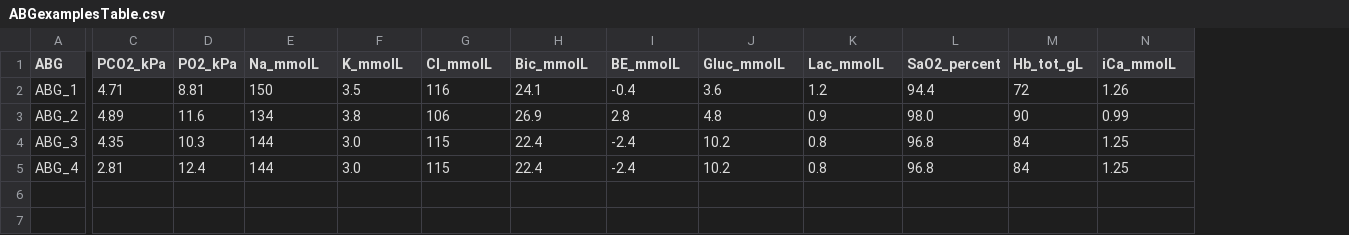
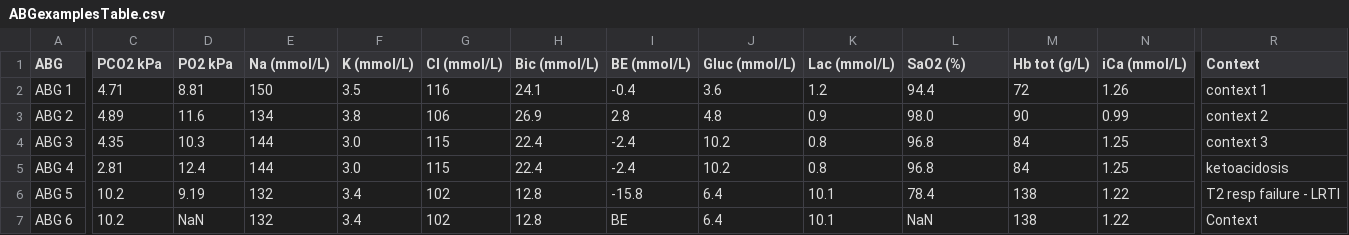
Before and after one commit to paperworkmonkey/AcidBasePage, a CSV file: ABGexamplesTable.csv, drawn as a sheet; only a part is shown, gaps mark what is left out; rows hold the shown columns only; the diff covers the shown part only; the diff names each change by its address in the sheet, - before the commit and + after, or states it on an @@ line.

```diff
--- a/ABGexamplesTable.csv
+++ b/ABGexamplesTable.csv
+column R (Context), rows 2-5: context 1 | context 2 | context 3 | ketoacidosis
-C1: PCO2_kPa
+C1: PCO2 kPa
-D1: PO2_kPa
+D1: PO2 kPa
-E1: Na_mmolL
+E1: Na (mmol/L)
-F1: K_mmolL
+F1: K (mmol/L)
-G1: Cl_mmolL
+G1: Cl (mmol/L)
-H1: Bic_mmolL
+H1: Bic (mmol/L)
-I1: BE_mmolL
+I1: BE (mmol/L)
-J1: Gluc_mmolL
+J1: Gluc (mmol/L)
-K1: Lac_mmolL
+K1: Lac (mmol/L)
-L1: SaO2_percent
+L1: SaO2 (%)
-M1: Hb_tot_gL
+M1: Hb tot (g/L)
-N1: iCa_mmolL
+N1: iCa (mmol/L)
-A2 (ABG): ABG_1
+A2 (ABG): ABG 1
-A3 (ABG): ABG_2
+A3 (ABG): ABG 2
-A4 (ABG): ABG_3
+A4 (ABG): ABG 3
-A5 (ABG): ABG_4
+A5 (ABG): ABG 4
+row 6: ABG 5 | 10.2 | 9.19 | 132 | 3.4 | 102 | 12.8 | -15.8 | 6.4 | 10.1 | 78.4 | 138 | 1.22 | T2 resp failure - LRTI
+row 7: ABG 6 | 10.2 | NaN | 132 | 3.4 | 102 | 12.8 | BE | 6.4 | 10.1 | NaN | 138 | 1.22 | Context
```
Also changed, not shown: 3 edited cells elsewhere in this file, 4 other files.
